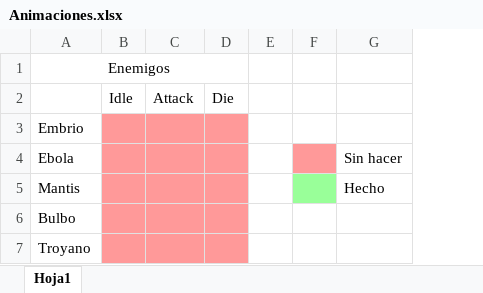
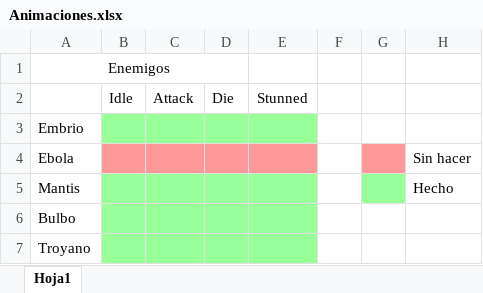
Before and after one commit to alexcavadora/LAGS-heartbeat, an Excel workbook: docs/Animaciones.xlsx, sheet Hoja1, drawn as a sheet; values as stored, in another font and other column widths than the file's, no borders; the diff names each change by its address in the sheet, - before the commit and + after, or states it on an @@ line.

```diff
--- a/docs/Animaciones.xlsx (sheet Hoja1)
+++ b/docs/Animaciones.xlsx (sheet Hoja1)
+column E, row 2: Stunned
-B3:D3 fill: #FF9999
+B3:D3 fill: #99FF99
-B5:D7 fill: #FF9999
+B5:D7 fill: #99FF99
```
Also changed, not shown: 29 other files.
